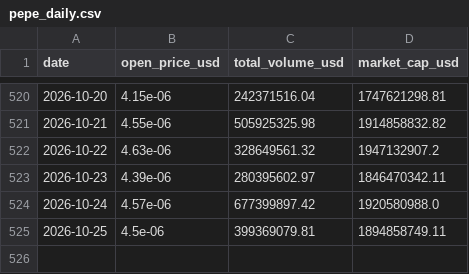
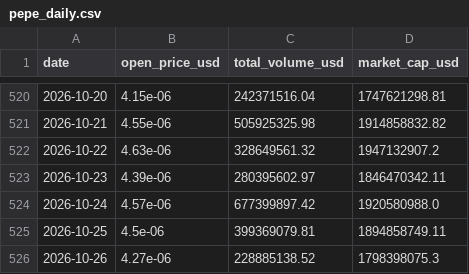
Before and after one commit to jaegunjung/finance, a CSV file: crypto/data/pepe_daily.csv, drawn as a sheet; only a part is shown, gaps mark what is left out.

```diff
--- a/crypto/data/pepe_daily.csv
+++ b/crypto/data/pepe_daily.csv
@@ -525 +525,2 @@
 2026-10-25,4.5e-06,399369079.81,1894858749.11
+2026-10-26,4.27e-06,228885138.52,1798398075.3
```
